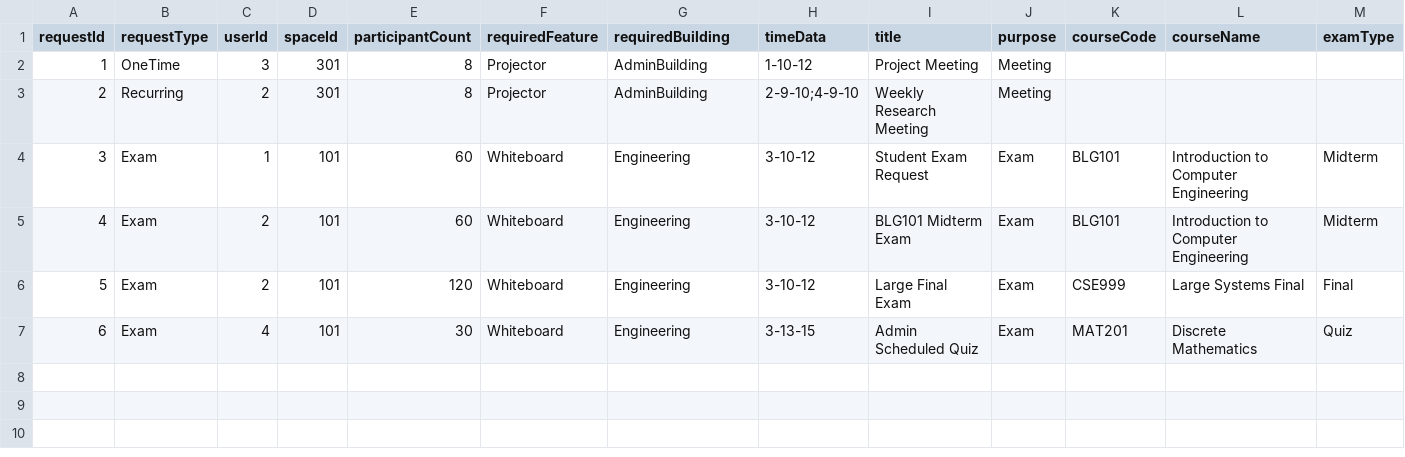
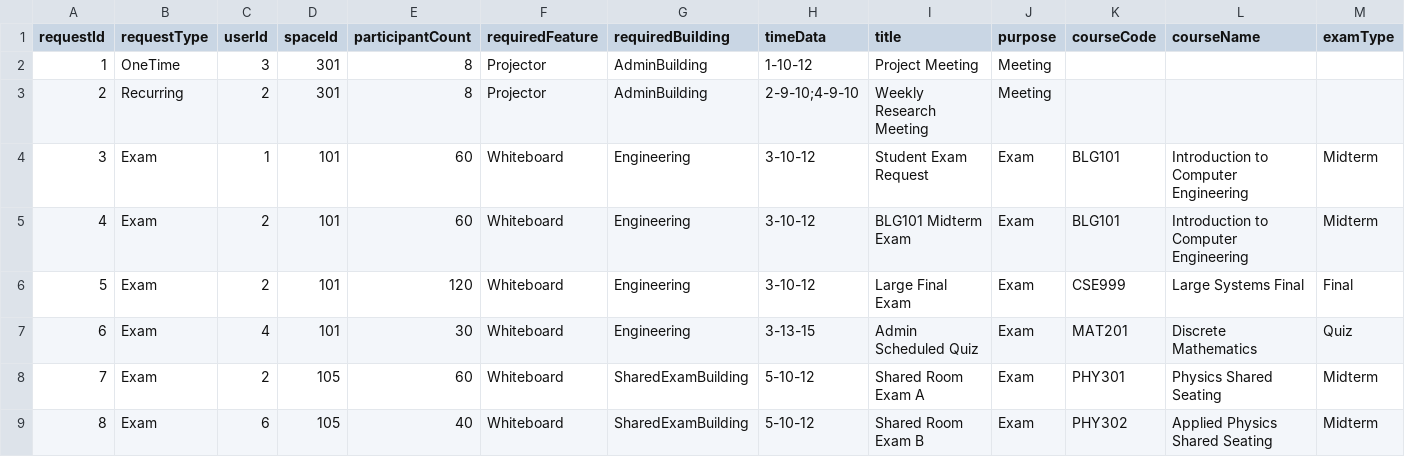
Before and after one commit to itu-itis24-attar22/resource-allocation-system, a CSV file: data/requests.csv, drawn as a sheet; only a part is shown; rows hold the shown columns only; the diff names each change by its address in the sheet, - before the commit and + after, or states it on an @@ line.

Commit message:
Iteration 32: Add shared-room exam demo data

```diff
--- a/data/requests.csv
+++ b/data/requests.csv
+row 8: 7 | Exam | 2 | 105 | 60 | Whiteboard | SharedExamBuilding | 5-10-12 | Shared Room Exam A | Exam | PHY301 | Physics Shared Seating | Midterm
+row 9: 8 | Exam | 6 | 105 | 40 | Whiteboard | SharedExamBuilding | 5-10-12 | Shared Room Exam B | Exam | PHY302 | Applied Physics Shared Seating | Midterm
```
Also changed, not shown: data/spaces.csv, 1 other file.
